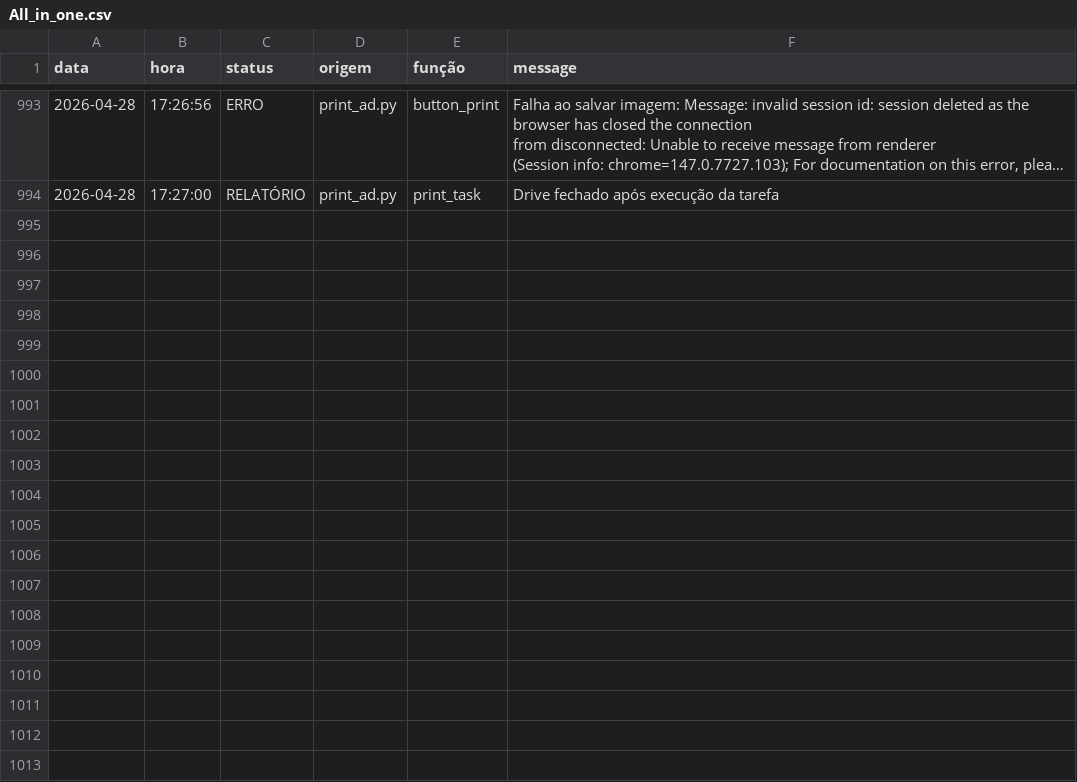
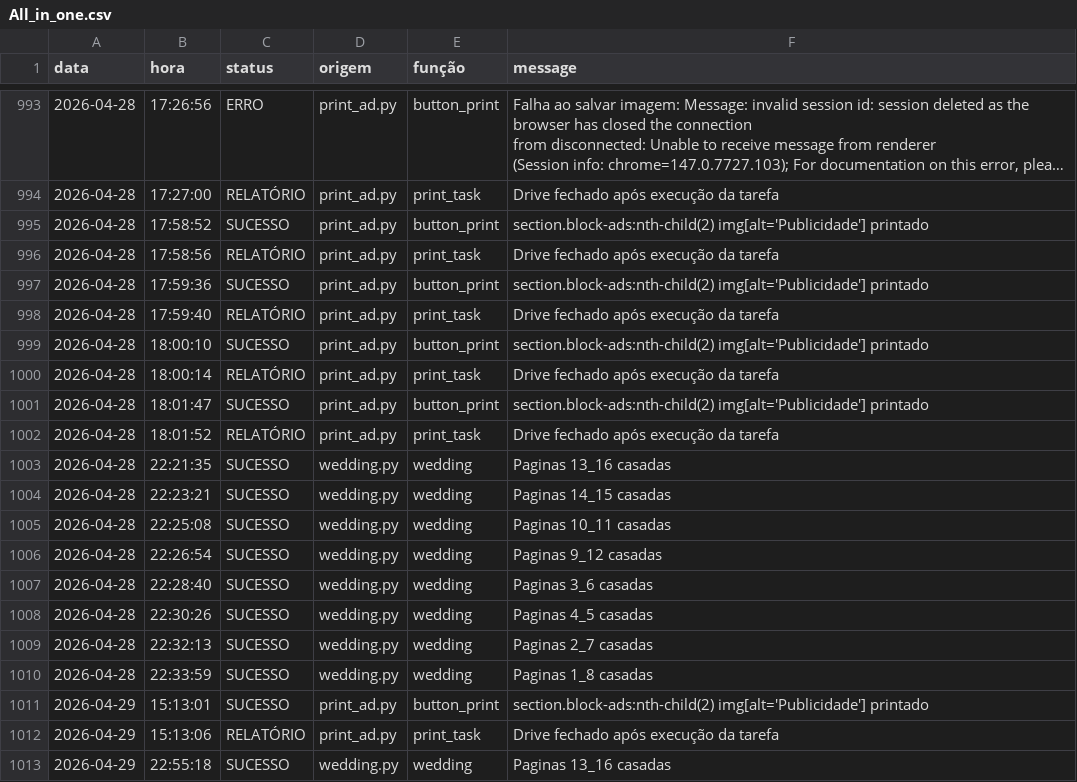
Before and after one commit to Krat-s/o_hoje_files, a CSV file: Global/Logs/All_in_one.csv, drawn as a sheet; only a part is shown, gaps mark what is left out; long unchanged cells end in …; the diff covers the shown part only; the diff names each change by its address in the sheet, - before the commit and + after, or states it on an @@ line.

```diff
--- a/Global/Logs/All_in_one.csv
+++ b/Global/Logs/All_in_one.csv
+row 995: 2026-04-28 | 17:58:52 | SUCESSO | print_ad.py | button_print | section.block-ads:nth-child(2) img[alt='Publicidade'] printado
+row 996: 2026-04-28 | 17:58:56 | RELATÓRIO | print_ad.py | print_task | Drive fechado após execução da tarefa
+row 997: 2026-04-28 | 17:59:36 | SUCESSO | print_ad.py | button_print | section.block-ads:nth-child(2) img[alt='Publicidade'] printado
+row 998: 2026-04-28 | 17:59:40 | RELATÓRIO | print_ad.py | print_task | Drive fechado após execução da tarefa
+row 999: 2026-04-28 | 18:00:10 | SUCESSO | print_ad.py | button_print | section.block-ads:nth-child(2) img[alt='Publicidade'] printado
+row 1000: 2026-04-28 | 18:00:14 | RELATÓRIO | print_ad.py | print_task | Drive fechado após execução da tarefa
+row 1001: 2026-04-28 | 18:01:47 | SUCESSO | print_ad.py | button_print | section.block-ads:nth-child(2) img[alt='Publicidade'] printado
+row 1002: 2026-04-28 | 18:01:52 | RELATÓRIO | print_ad.py | print_task | Drive fechado após execução da tarefa
+row 1003: 2026-04-28 | 22:21:35 | SUCESSO | wedding.py | wedding | Paginas 13_16 casadas
+row 1004: 2026-04-28 | 22:23:21 | SUCESSO | wedding.py | wedding | Paginas 14_15 casadas
+row 1005: 2026-04-28 | 22:25:08 | SUCESSO | wedding.py | wedding | Paginas 10_11 casadas
+row 1006: 2026-04-28 | 22:26:54 | SUCESSO | wedding.py | wedding | Paginas 9_12 casadas
+row 1007: 2026-04-28 | 22:28:40 | SUCESSO | wedding.py | wedding | Paginas 3_6 casadas
+row 1008: 2026-04-28 | 22:30:26 | SUCESSO | wedding.py | wedding | Paginas 4_5 casadas
+row 1009: 2026-04-28 | 22:32:13 | SUCESSO | wedding.py | wedding | Paginas 2_7 casadas
+row 1010: 2026-04-28 | 22:33:59 | SUCESSO | wedding.py | wedding | Paginas 1_8 casadas
+row 1011: 2026-04-29 | 15:13:01 | SUCESSO | print_ad.py | button_print | section.block-ads:nth-child(2) img[alt='Publicidade'] printado
+row 1012: 2026-04-29 | 15:13:06 | RELATÓRIO | print_ad.py | print_task | Drive fechado após execução da tarefa
+row 1013: 2026-04-29 | 22:55:18 | SUCESSO | wedding.py | wedding | Paginas 13_16 casadas
```
Also changed, not shown: 9 added rows elsewhere in this file, Global/Logs/Wedding.csv, Global/Logs/edition_info.csv, 4 other files.
